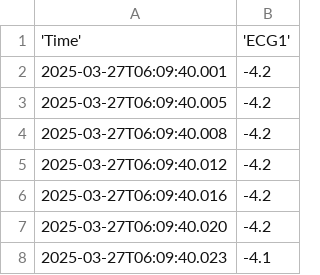
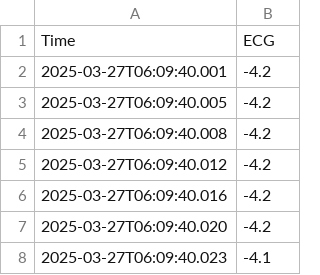
Before and after one commit to macreai/java-neuron, a CSV file: src/main/resources/06995_AF.csv, drawn as a sheet; only a part is shown.

```diff
--- a/src/main/resources/06995_AF.csv
+++ b/src/main/resources/06995_AF.csv
@@ -1,2 +1,2 @@
-'Time','ECG1'
+Time,ECG
 2025-03-27T06:09:40.001,-4.2
```
Also changed, not shown: 29 other files.
